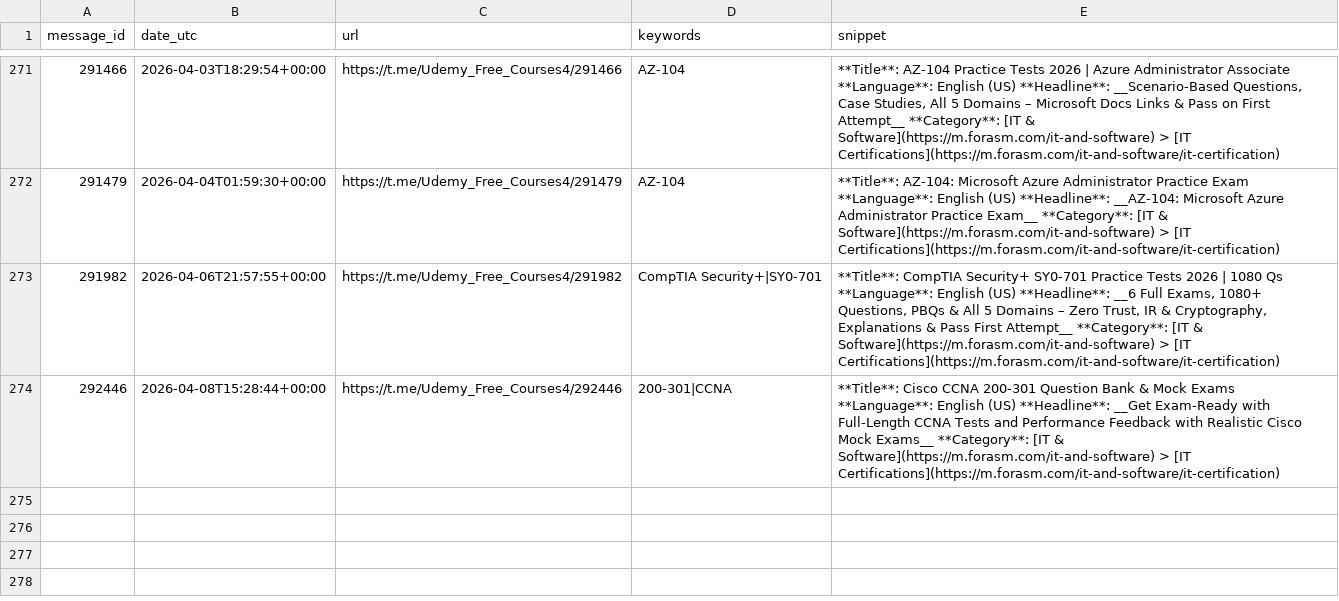
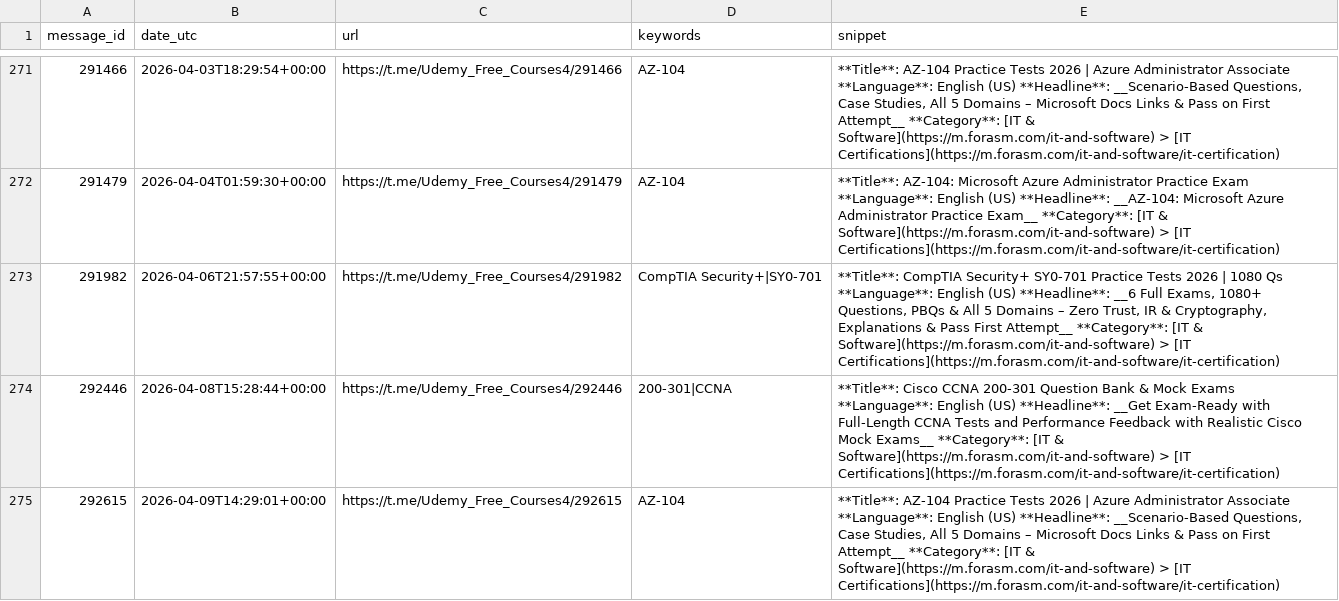
Before and after one commit to mathislef34/Udemy_Formation_Scanner, a CSV file: docs/findings.csv, drawn as a sheet; only a part is shown, gaps mark what is left out.

```diff
--- a/docs/findings.csv
+++ b/docs/findings.csv
@@ -274 +274,2 @@ message_id,date_utc,url,keywords,snippet
 292446,2026-04-08T15:28:44+00:00,https://t.me/Udemy_Free_Courses4/292446,200-301|CCNA,**Title**: Cisco CCNA 200-301 Question Bank & Mock Exams **Language**: English (US)  **Headline**: __Get Exam-Ready with Full-Length CCNA Tests and Performance Feedback with Realistic Cisco Mock Exams__  **Category**: [IT & Software](https://m.forasm.com/it-and-software) > [IT Certifications](https://m.forasm.com/it-and-software/it-certification)
+292615,2026-04-09T14:29:01+00:00,https://t.me/Udemy_Free_Courses4/292615,AZ-104,"**Title**: AZ-104 Practice Tests 2026 | Azure Administrator Associate **Language**: English (US)  **Headline**: __Scenario-Based Questions, Case Studies, All 5 Domains – Microsoft Docs Links & Pass on First Attempt__  **Category**: [IT & Software](https://m.forasm.com/it-and-software) > [IT Certifications](https://m.forasm.com/it-and-software/it-certification)"
```
Also changed, not shown: findings.csv, 1 other file.
